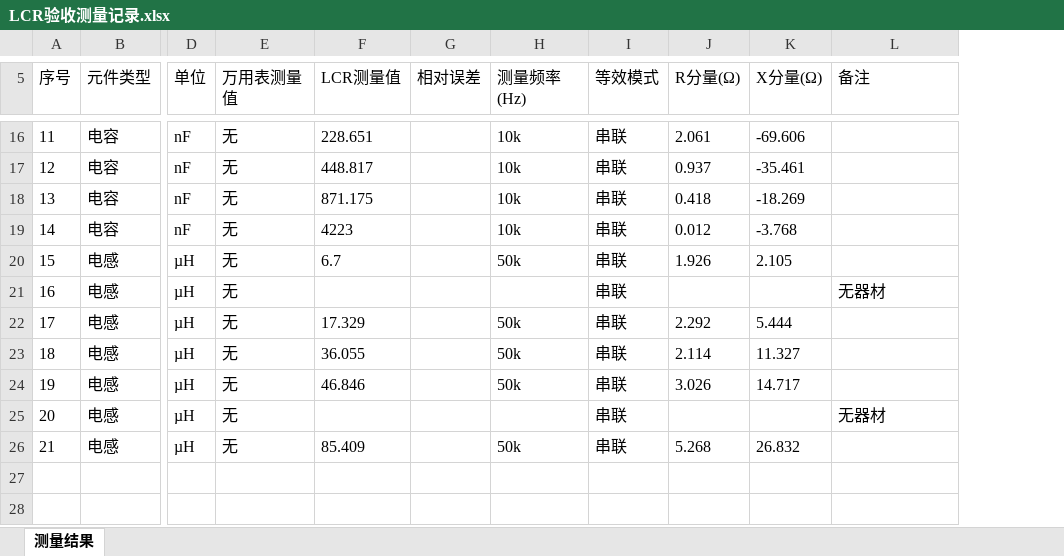
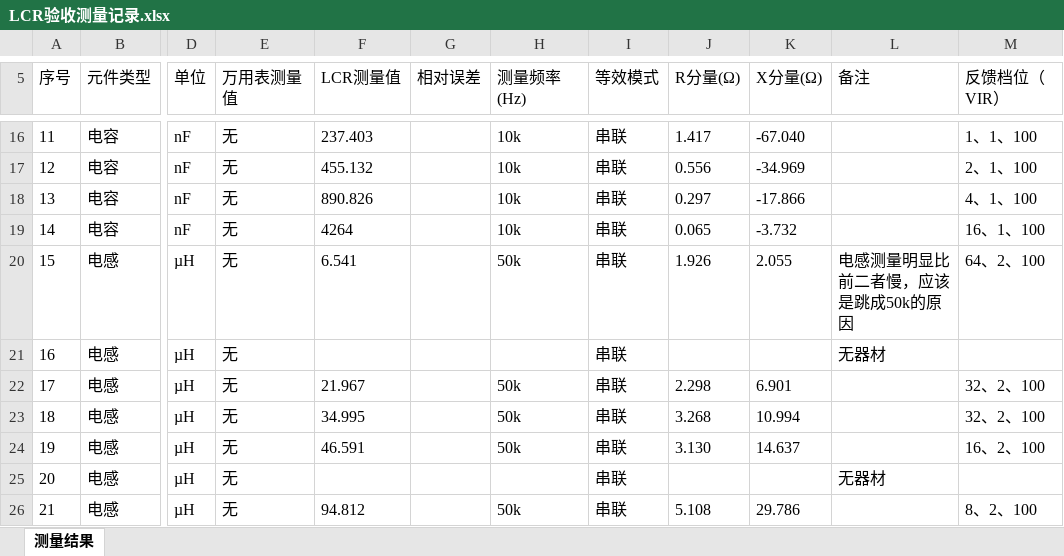
Before and after one commit to zishuocan/LCR, an Excel workbook: outputs/lcr_acceptance_20260720/LCR验收测量记录.xlsx, sheet 测量结果, drawn as a sheet; only a part is shown, gaps mark what is left out; values as stored, in another font and other column widths than the file's, no borders; the diff covers the shown part only; the diff names each change by its address in the sheet, - before the commit and + after, or states it on an @@ line.

```diff
--- a/outputs/lcr_acceptance_20260720/LCR验收测量记录.xlsx (sheet 测量结果)
+++ b/outputs/lcr_acceptance_20260720/LCR验收测量记录.xlsx (sheet 测量结果)
+column M (反馈档位（VIR）), rows 16-26: 1、1、100 | 2、1、100 | 4、1、100 | 16、1、100 | 64、2、100 |  | 32、2、100 | 32、2、100 | 16、2、100 |  | 8、2、100
-F16 (LCR测量值): 228.651
+F16 (LCR测量值): 237.403
-J16 (R分量(Ω)): 2.061
+J16 (R分量(Ω)): 1.417
-K16 (X分量(Ω)): -69.606
+K16 (X分量(Ω)): -67.040
-F17 (LCR测量值): 448.817
+F17 (LCR测量值): 455.132
-J17 (R分量(Ω)): 0.937
+J17 (R分量(Ω)): 0.556
-K17 (X分量(Ω)): -35.461
+K17 (X分量(Ω)): -34.969
-F18 (LCR测量值): 871.175
+F18 (LCR测量值): 890.826
-J18 (R分量(Ω)): 0.418
+J18 (R分量(Ω)): 0.297
-K18 (X分量(Ω)): -18.269
+K18 (X分量(Ω)): -17.866
-F19 (LCR测量值): 4223
+F19 (LCR测量值): 4264
-J19 (R分量(Ω)): 0.012
+J19 (R分量(Ω)): 0.065
-K19 (X分量(Ω)): -3.768
+K19 (X分量(Ω)): -3.732
-F20 (LCR测量值): 6.7
+F20 (LCR测量值): 6.541
-K20 (X分量(Ω)): 2.105
+K20 (X分量(Ω)): 2.055
-L20 (备注): (empty)
+L20 (备注): 电感测量明显比前二者慢，应该是跳成50k的原因
-F22 (LCR测量值): 17.329
+F22 (LCR测量值): 21.967
-J22 (R分量(Ω)): 2.292
+J22 (R分量(Ω)): 2.298
-K22 (X分量(Ω)): 5.444
+K22 (X分量(Ω)): 6.901
-F23 (LCR测量值): 36.055
+F23 (LCR测量值): 34.995
-J23 (R分量(Ω)): 2.114
+J23 (R分量(Ω)): 3.268
-K23 (X分量(Ω)): 11.327
+K23 (X分量(Ω)): 10.994
-F24 (LCR测量值): 46.846
+F24 (LCR测量值): 46.591
-J24 (R分量(Ω)): 3.026
+J24 (R分量(Ω)): 3.130
-K24 (X分量(Ω)): 14.717
+K24 (X分量(Ω)): 14.637
-F26 (LCR测量值): 85.409
+F26 (LCR测量值): 94.812
-J26 (R分量(Ω)): 5.268
+J26 (R分量(Ω)): 5.108
-K26 (X分量(Ω)): 26.832
+K26 (X分量(Ω)): 29.786
```
Also changed, not shown: 31 edited cells elsewhere in this sheet.
